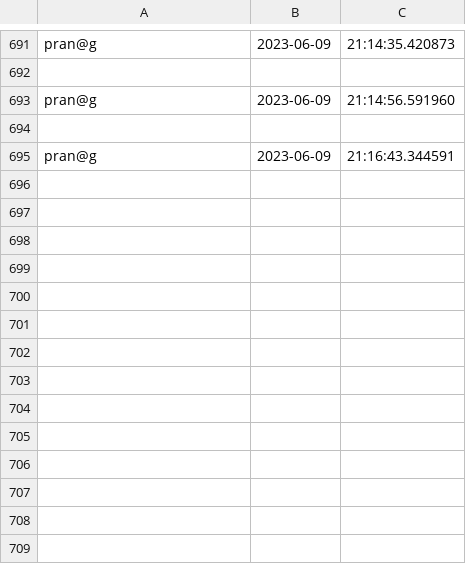
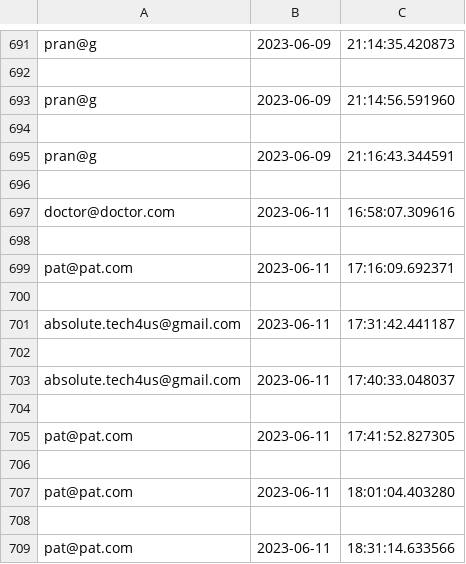
Before and after one commit to pran4455/Clinic-management-system, a CSV file: myproj/logs.csv, drawn as a sheet; only a part is shown, gaps mark what is left out.

```diff
--- a/myproj/logs.csv
+++ b/myproj/logs.csv
@@ -695 +695,15 @@ pran@g,2023-06-09,21:14:56.591960
 pran@g,2023-06-09,21:16:43.344591
+
+doctor@doctor.com,2023-06-11,16:58:07.309616
+
+pat@pat.com,2023-06-11,17:16:09.692371
+
+absolute.tech4us@gmail.com,2023-06-11,17:31:42.441187
+
+absolute.tech4us@gmail.com,2023-06-11,17:40:33.048037
+
+pat@pat.com,2023-06-11,17:41:52.827305
+
+pat@pat.com,2023-06-11,18:01:04.403280
+
+pat@pat.com,2023-06-11,18:31:14.633566
```
Also changed, not shown: 10 other files.
